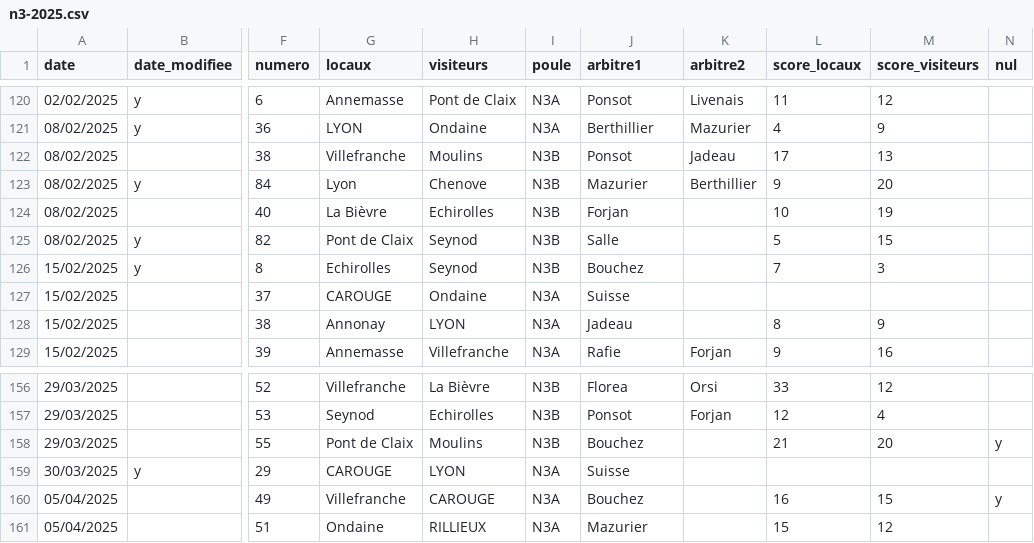
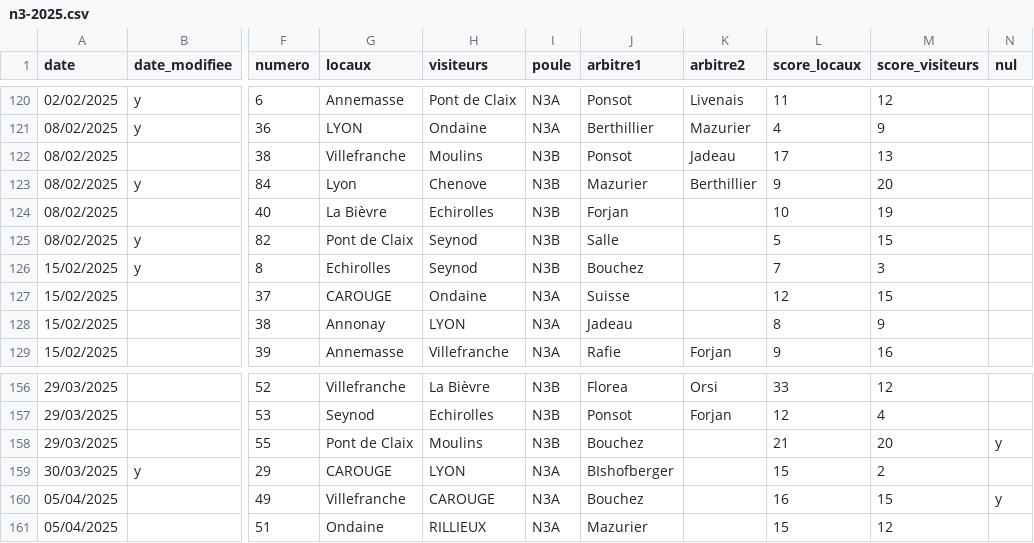
Before and after one commit to praginel/comitesavoienwp, a CSV file: _data/n3-2025.csv, drawn as a sheet; only a part is shown, gaps mark what is left out; the diff names each change by its address in the sheet, - before the commit and + after, or states it on an @@ line.

```diff
--- a/_data/n3-2025.csv
+++ b/_data/n3-2025.csv
-L127 (score_locaux): (empty)
+L127 (score_locaux): 12
-M127 (score_visiteurs): (empty)
+M127 (score_visiteurs): 15
-J159 (arbitre1): Suisse
+J159 (arbitre1): BIshofberger
-L159 (score_locaux): (empty)
+L159 (score_locaux): 15
-M159 (score_visiteurs): (empty)
+M159 (score_visiteurs): 2
```
